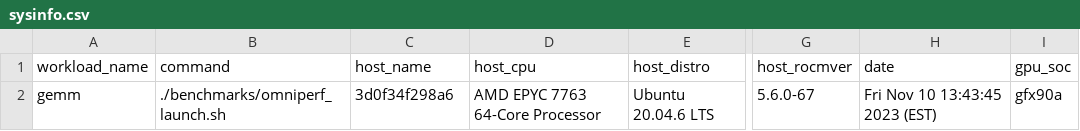
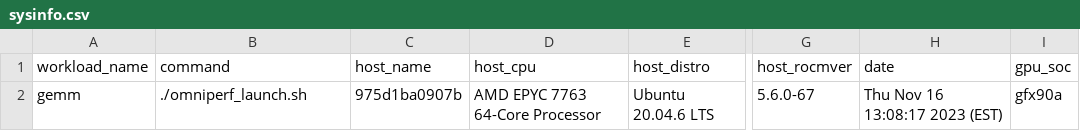
Before and after one commit to Aalanli/AMDGPUExperiments, a CSV file: workloads/gemm/mi200/sysinfo.csv, drawn as a sheet; only a part is shown, gaps mark what is left out; the diff names each change by its address in the sheet, - before the commit and + after, or states it on an @@ line.

```diff
--- a/workloads/gemm/mi200/sysinfo.csv
+++ b/workloads/gemm/mi200/sysinfo.csv
-B2 (command): ./benchmarks/omniperf_launch.sh
+B2 (command): ./omniperf_launch.sh
-C2 (host_name): 3d0f34f298a6
+C2 (host_name): 975d1ba0907b
-H2 (date): Fri Nov 10 13:43:45 2023 (EST)
+H2 (date): Thu Nov 16 13:08:17 2023 (EST)
```
Also changed, not shown: workloads/gemm/mi200/pmc_kernel_top.csv, workloads/gemm/mi200/roofline.csv, 14 other files.
